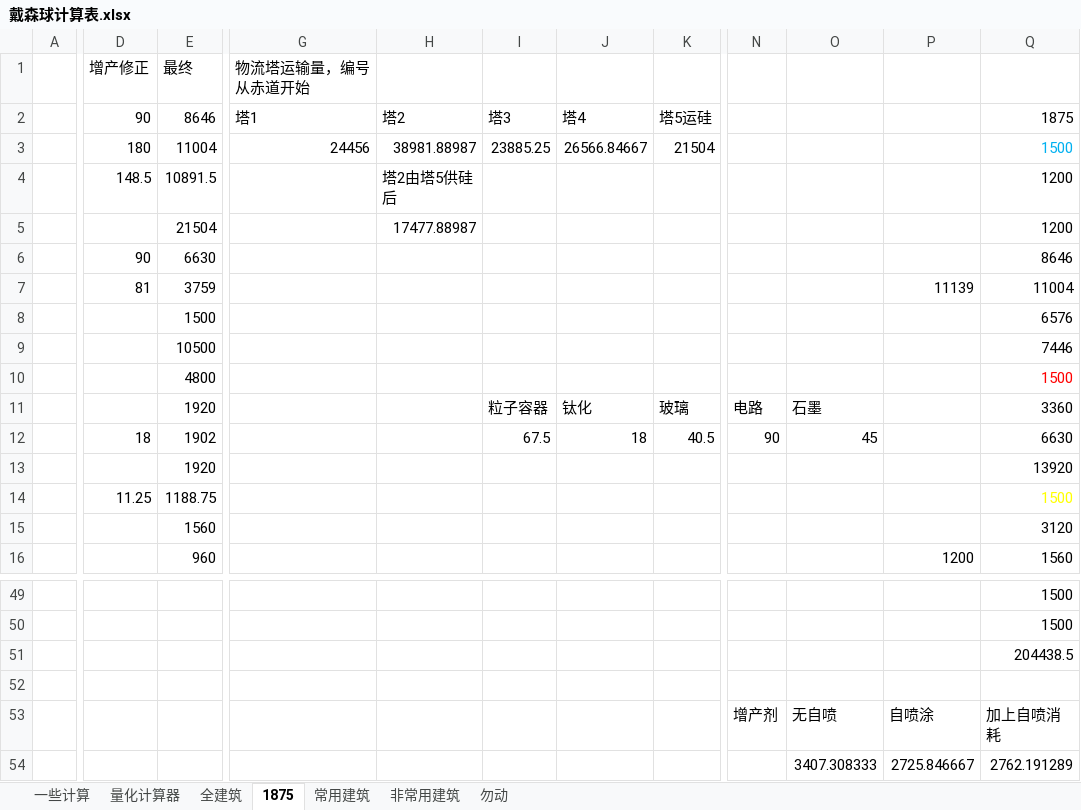
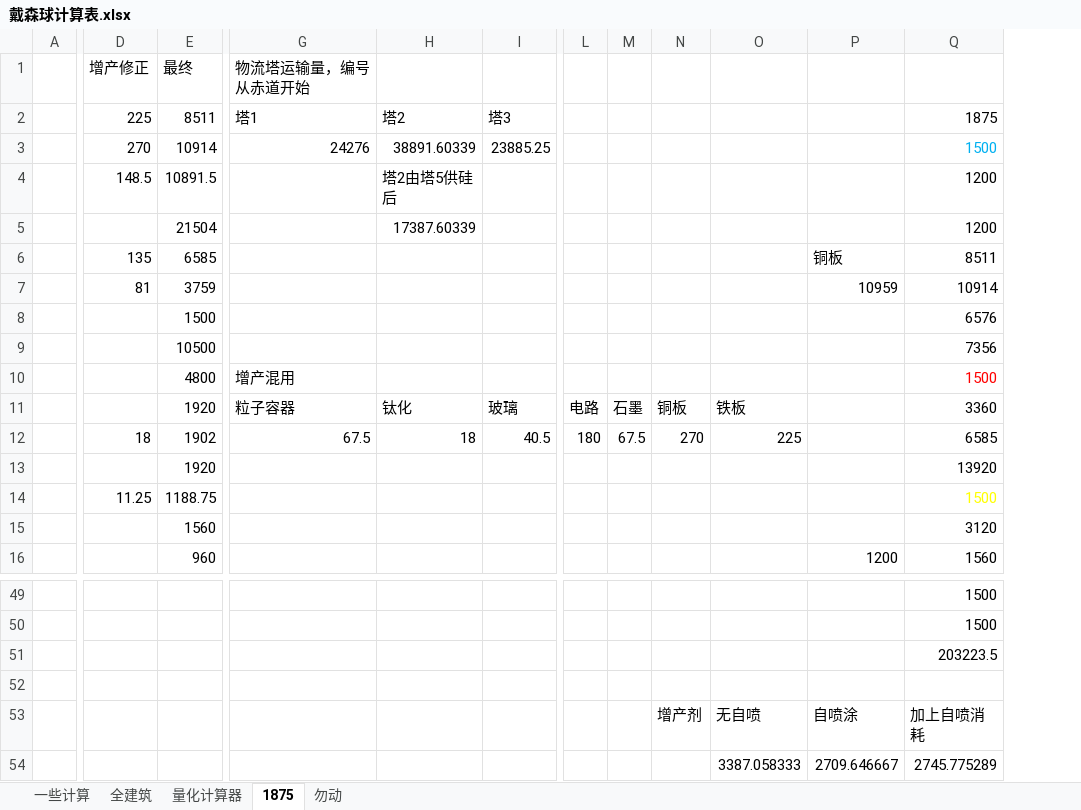
Before and after one commit to HCKxv/DSP-Blueprint-of-HCK, an Excel workbook: 戴森球计算表.xlsx, sheet 1875, drawn as a sheet; only a part is shown, gaps mark what is left out; values as stored, in another font and other column widths than the file's, no borders; removed rows and columns are numbered as before the commit, all else as after; rows hold the shown columns only; the diff covers the shown part only; the diff names each change by its address in the sheet, - before the commit and + after, or states it on an @@ line.

```diff
--- a/戴森球计算表.xlsx (sheet 1875)
+++ b/戴森球计算表.xlsx (sheet 1875)
-sheet tab: 常用建筑
-sheet tab: 非常用建筑
@@ sheet tab order changed: 一些计算 | 全建筑 | 量化计算器 | 1875 | 勿动 @@
-column J, row 2: 塔4; rows 11-12: 钛化 | 18
-column K, row 2: 塔5运硅; rows 11-12: 玻璃 | 40.5
+column L, rows 11-12: 电路 | 180
+column M, rows 11-12: 石墨 | 67.5
-D2 (增产修正): 90
+D2 (增产修正): 225
-E2 (最终): 8646
+E2 (最终): 8511
-row 3:  | 180 | 11004 | 24456 | 38981.88987 | 23885.25 | 26566.84667 | 21504 |  |  |  | 1500
+row 3:  | 270 | 10914 | 24276 | 38891.60339 | 23885.25 |  |  |  |  |  | 1500
-H5: 17477.88987
+H5: 17387.60339
-row 6:  | 90 | 6630 |  |  |  |  |  |  |  |  | 8646
+row 6:  | 135 | 6585 |  |  |  |  |  |  |  | 铜板 | 8511
-P7: 11139
+P7: 10959
-Q7: 11004
+Q7: 10914
-Q9: 7446
+Q9: 7356
-G10 (物流塔运输量，编号从赤道开始): (empty)
+G10 (物流塔运输量，编号从赤道开始): 增产混用
-G11 (物流塔运输量，编号从赤道开始): (empty)
+G11 (物流塔运输量，编号从赤道开始): 粒子容器
-H11: (empty)
+H11: 钛化
-I11: 粒子容器
+I11: 玻璃
-N11: 电路
+N11: 铜板
-O11: 石墨
+O11: 铁板
-G12 (物流塔运输量，编号从赤道开始): (empty)
+G12 (物流塔运输量，编号从赤道开始): 67.5
-H12: (empty)
+H12: 18
-I12: 67.5
+I12: 40.5
-N12: 90
+N12: 270
-O12: 45
+O12: 225
-Q12: 6630
+Q12: 6585
-Q51: 204438.5
+Q51: 203223.5
-row 54:  |  |  |  |  |  |  |  |  | 3407.308333 | 2725.846667 | 2762.191289
+row 54:  |  |  |  |  |  |  |  |  | 3387.058333 | 2709.646667 | 2745.775289
```
Also changed, not shown: 1 added row, 1 removed row and 6 edited cells elsewhere in this sheet, sheet 全建筑, sheet 勿动, sheet 一些计算, formulas that keep their value.
